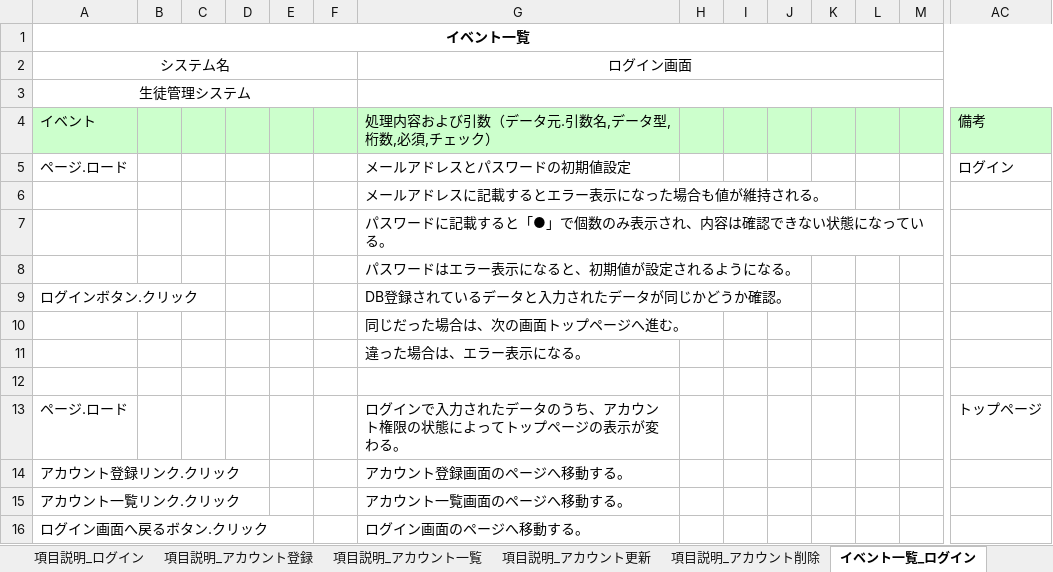
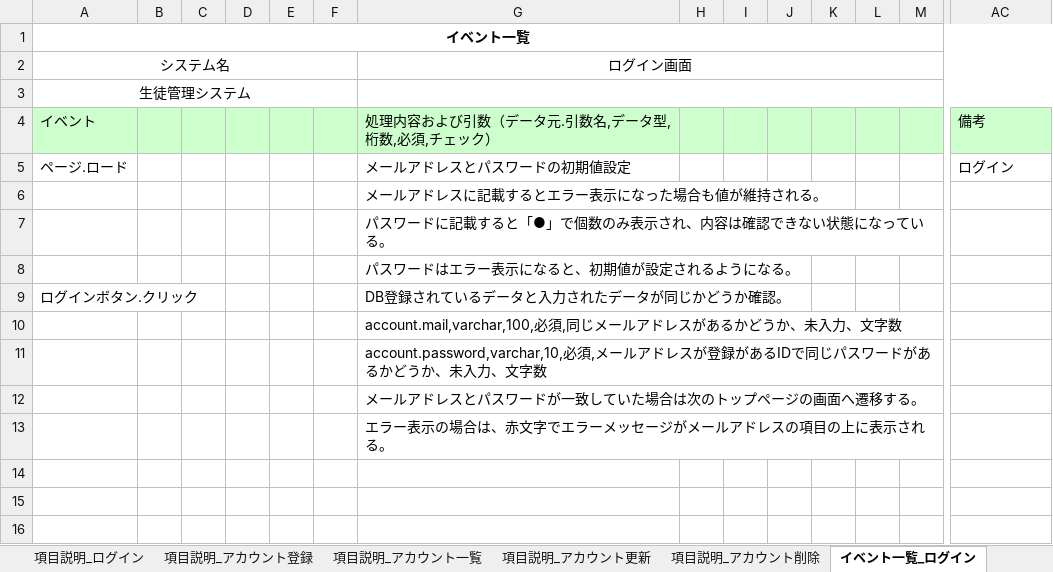
Before and after one commit to test-saitomini/7-Programming-exercises, an Excel workbook: Detailed design document.xlsx, sheet イベント一覧_ログイン, drawn as a sheet; only a part is shown, gaps mark what is left out; values as stored, in another font and other column widths than the file's, no borders; removed rows and columns are numbered as before the commit, all else as after; rows hold the shown columns only; the diff names each change by its address in the sheet, - before the commit and + after, or states it on an @@ line.

```diff
--- a/Detailed design document.xlsx (sheet イベント一覧_ログイン)
+++ b/Detailed design document.xlsx (sheet イベント一覧_ログイン)
-G10: 同じだった場合は、次の画面トップページへ進む。
+G10: account.mail,varchar,100,必須,同じメールアドレスがあるかどうか、未入力、文字数
-G11: 違った場合は、エラー表示になる。
+G11: account.password,varchar,10,必須,メールアドレスが登録があるIDで同じパスワードがあるかどうか、未入力、文字数
-G12: (empty)
+G12: メールアドレスとパスワードが一致していた場合は次のトップページの画面へ遷移する。
-row 13: ページ.ロード |  |  |  |  |  | ログインで入力されたデータのうち、アカウント権限の状態によってトップページの表示が変わる。 |  |  |  |  |  |  | トップページ
-row 14: アカウント登録リンク.クリック |  |  |  |  |  | アカウント登録画面のページへ移動する。
-row 15: アカウント一覧リンク.クリック |  |  |  |  |  | アカウント一覧画面のページへ移動する。
-row 16: ログイン画面へ戻るボタン.クリック |  |  |  |  |  | ログイン画面のページへ移動する。
+row 13:  |  |  |  |  |  | エラー表示の場合は、赤文字でエラーメッセージがメールアドレスの項目の上に表示される。
```
Also changed, not shown: sheet イベント一覧_アカウント削除, sheet イベント一覧_アカウント登録, sheet イベント一覧_アカウント更新, sheet 更新仕様書_アカウント更新, sheet 更新仕様書_アカウント登録, sheet 項目説明_アカウント登録, 4 more sheets, other sheet tabs, charts or pictures.
